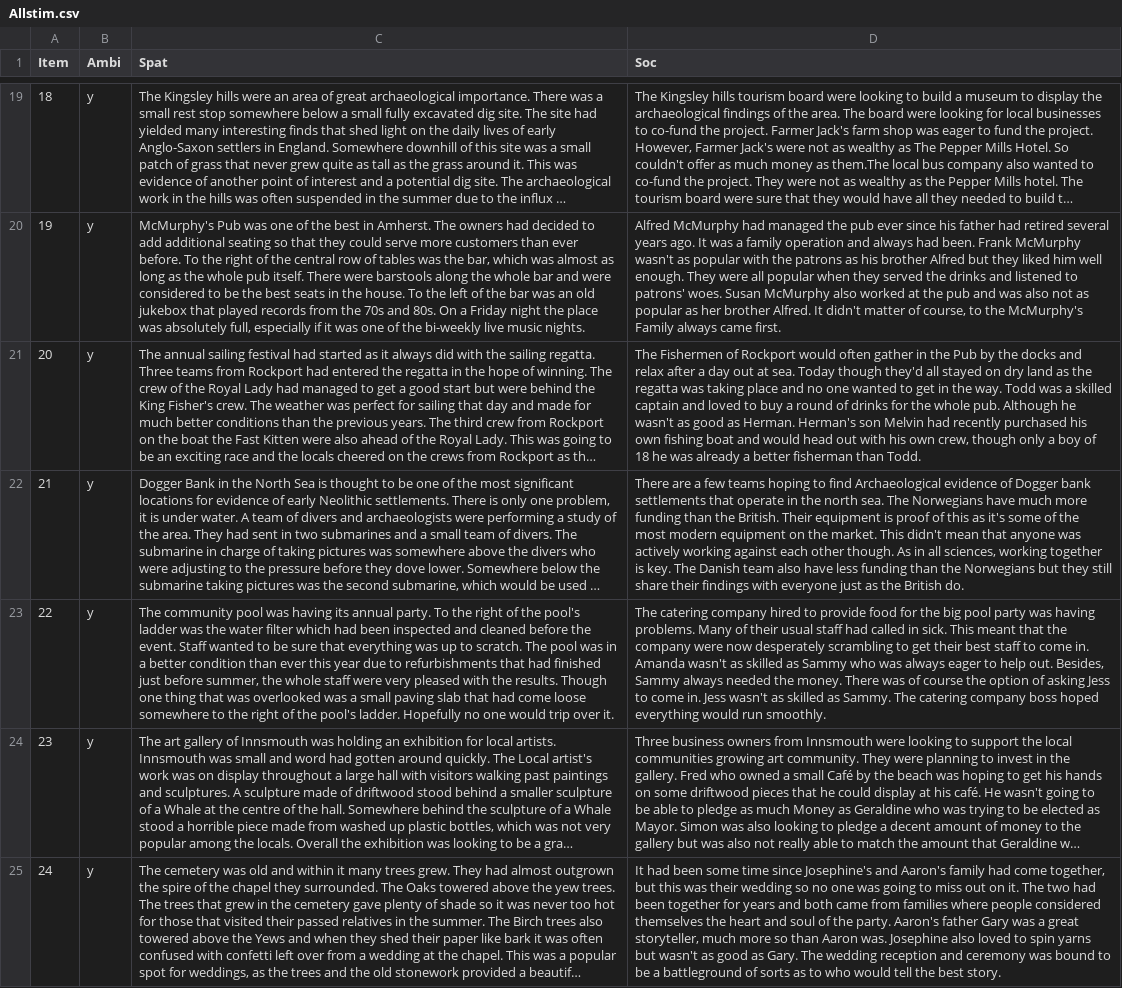
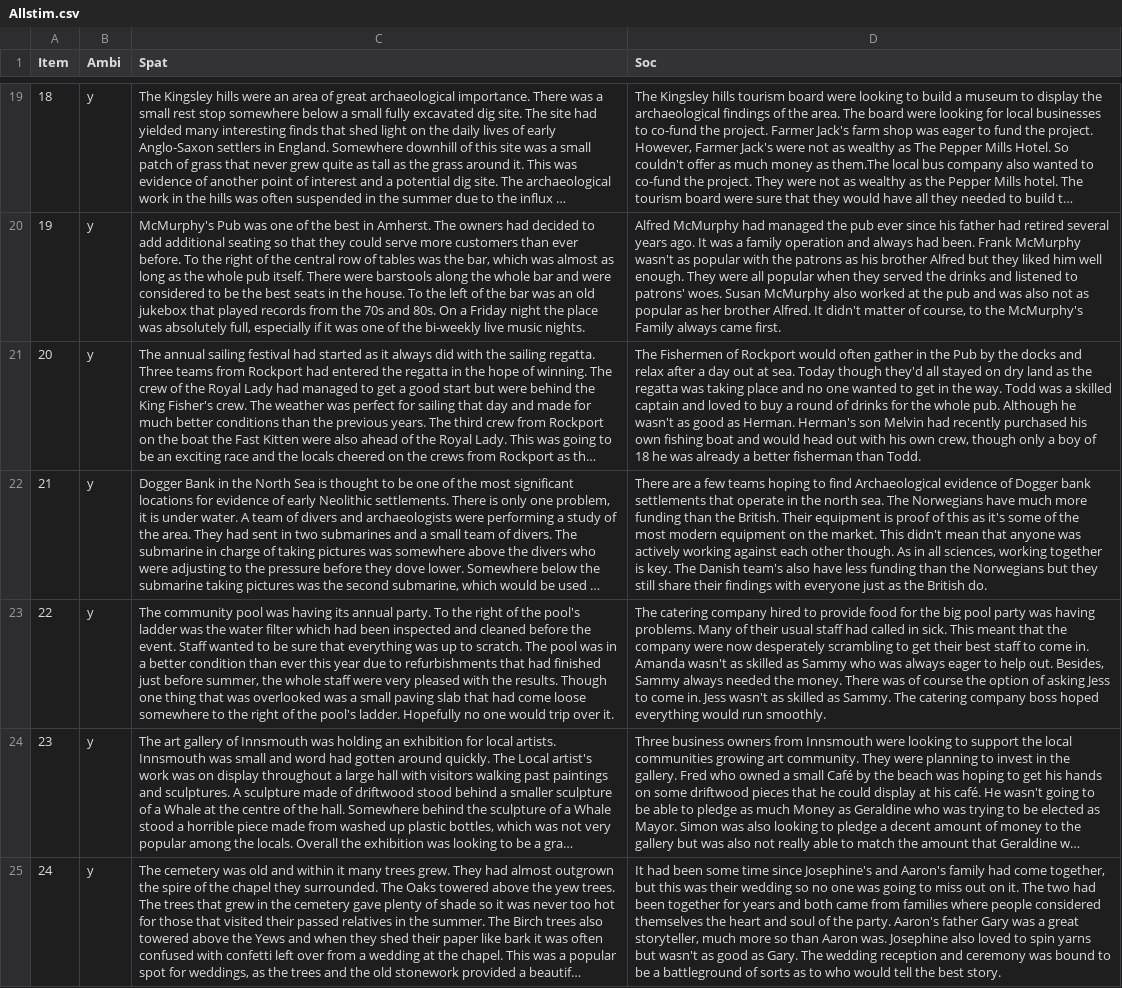
Before and after one commit to claursen1994/SocioSpacial, a CSV file: Stimuli/Allstim.csv, drawn as a sheet; only a part is shown, gaps mark what is left out; long unchanged cells end in …; the diff covers the shown part only; the diff names each change by its address in the sheet, - before the commit and + after, or states it on an @@ line.

```diff
--- a/Stimuli/Allstim.csv
+++ b/Stimuli/Allstim.csv
-D22 (Soc): …The Danish team also have…
+D22 (Soc): …The Danish team's also have…
```
Also changed, not shown: 11 edited cells elsewhere in this file, Output Table/CompletedMasterTable.csv, Stimuli/AllStimSoc.CSV, 11 other files.
